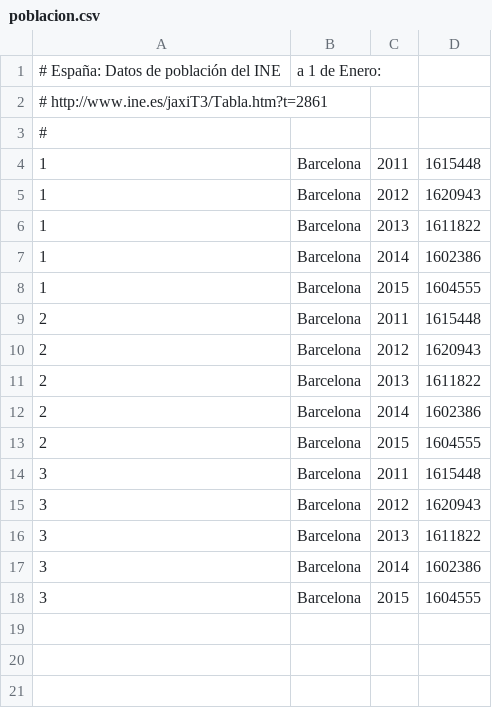
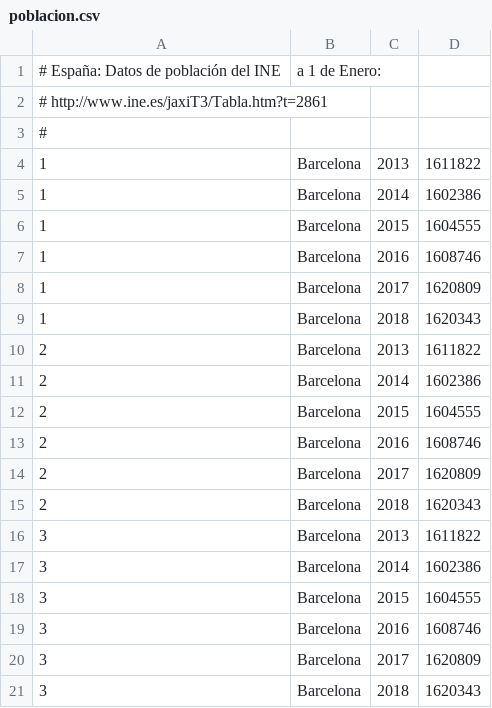
Before and after one commit to civio/presupuesto-barcelona, a CSV file: data/poblacion.csv, drawn as a sheet.

Commit message:
Update stats data

```diff
--- a/data/poblacion.csv
+++ b/data/poblacion.csv
@@ -3,4 +3,2 @@
 #
-1,Barcelona,2011,1615448
-1,Barcelona,2012,1620943
 1,Barcelona,2013,1611822
@@ -8,4 +6,5 @@
 1,Barcelona,2015,1604555
-2,Barcelona,2011,1615448
-2,Barcelona,2012,1620943
+1,Barcelona,2016,1608746
+1,Barcelona,2017,1620809
+1,Barcelona,2018,1620343
 2,Barcelona,2013,1611822
@@ -13,4 +12,5 @@
 2,Barcelona,2015,1604555
-3,Barcelona,2011,1615448
-3,Barcelona,2012,1620943
+2,Barcelona,2016,1608746
+2,Barcelona,2017,1620809
+2,Barcelona,2018,1620343
 3,Barcelona,2013,1611822
@@ -18 +18,4 @@
 3,Barcelona,2015,1604555
+3,Barcelona,2016,1608746
+3,Barcelona,2017,1620809
+3,Barcelona,2018,1620343
```
Also changed, not shown: data/inflacion.csv.
